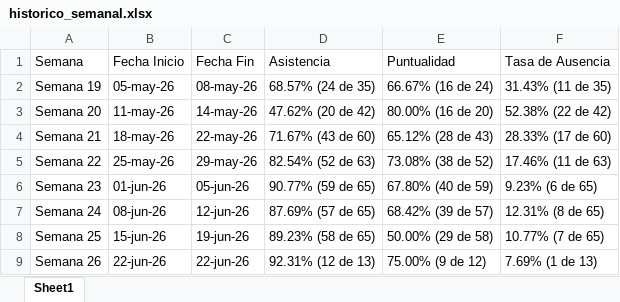
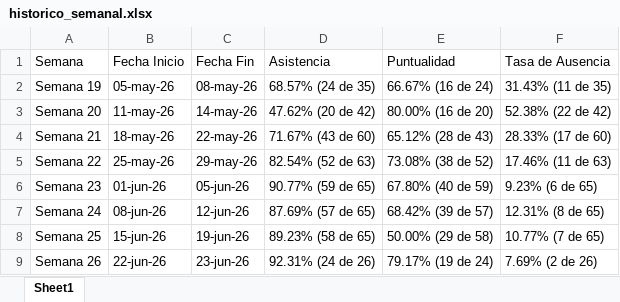
Before and after one commit to jesusalbertomoraleslopez-byte/sigrama-prenomina-app, an Excel workbook: asistencias/historico_semanal.xlsx, sheet Sheet1, drawn as a sheet; values as stored, in another font and other column widths than the file's, no borders; the diff names each change by its address in the sheet, - before the commit and + after, or states it on an @@ line.

Commit message:
Sincronización de historico_semanal.xlsx

```diff
--- a/asistencias/historico_semanal.xlsx (sheet Sheet1)
+++ b/asistencias/historico_semanal.xlsx (sheet Sheet1)
-C9 (Fecha Fin): 22-jun-26
+C9 (Fecha Fin): 23-jun-26
-D9 (Asistencia): 92.31% (12 de 13)
+D9 (Asistencia): 92.31% (24 de 26)
-E9 (Puntualidad): 75.00% (9 de 12)
+E9 (Puntualidad): 79.17% (19 de 24)
-F9 (Tasa de Ausencia): 7.69% (1 de 13)
+F9 (Tasa de Ausencia): 7.69% (2 de 26)
```
